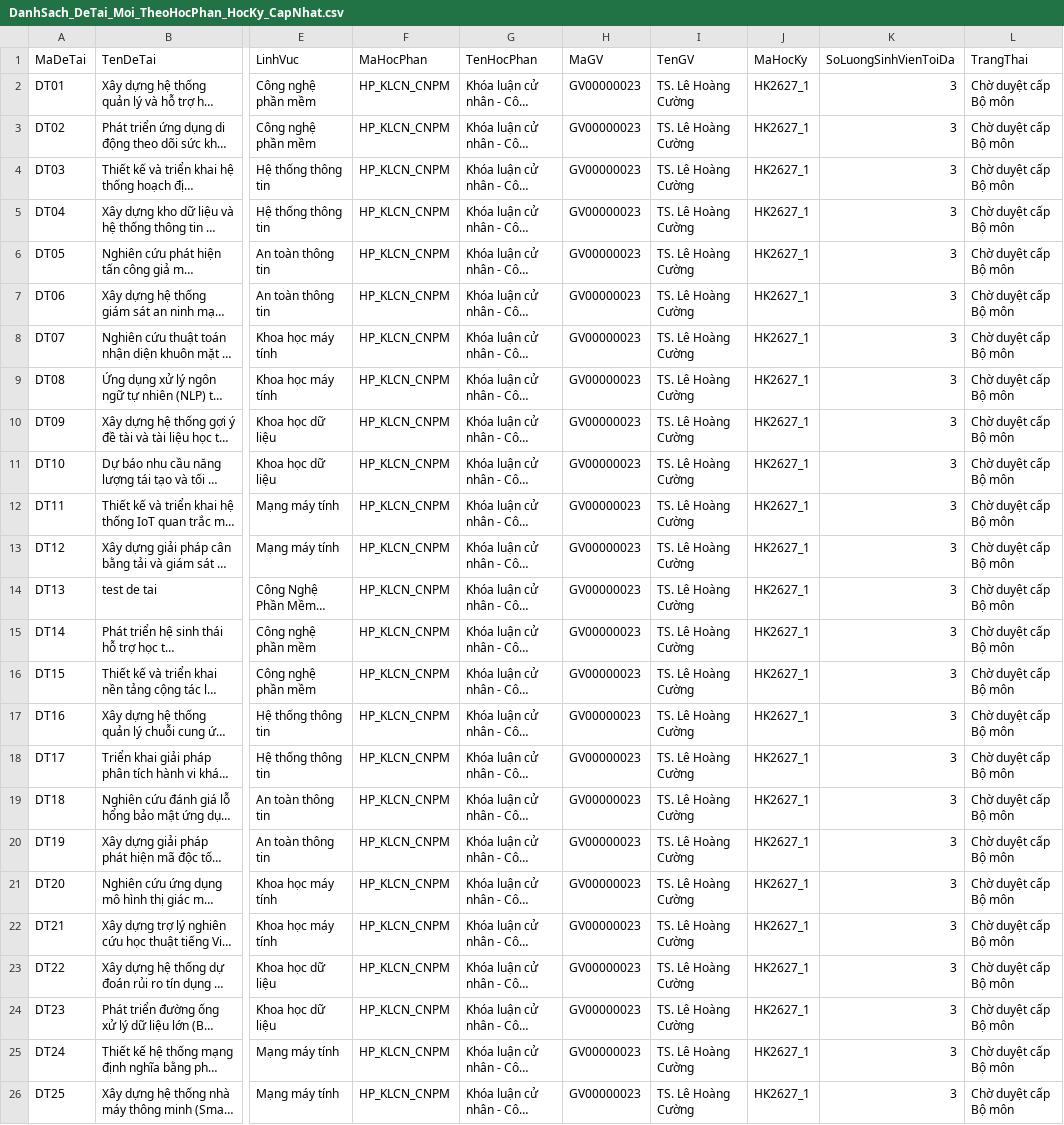
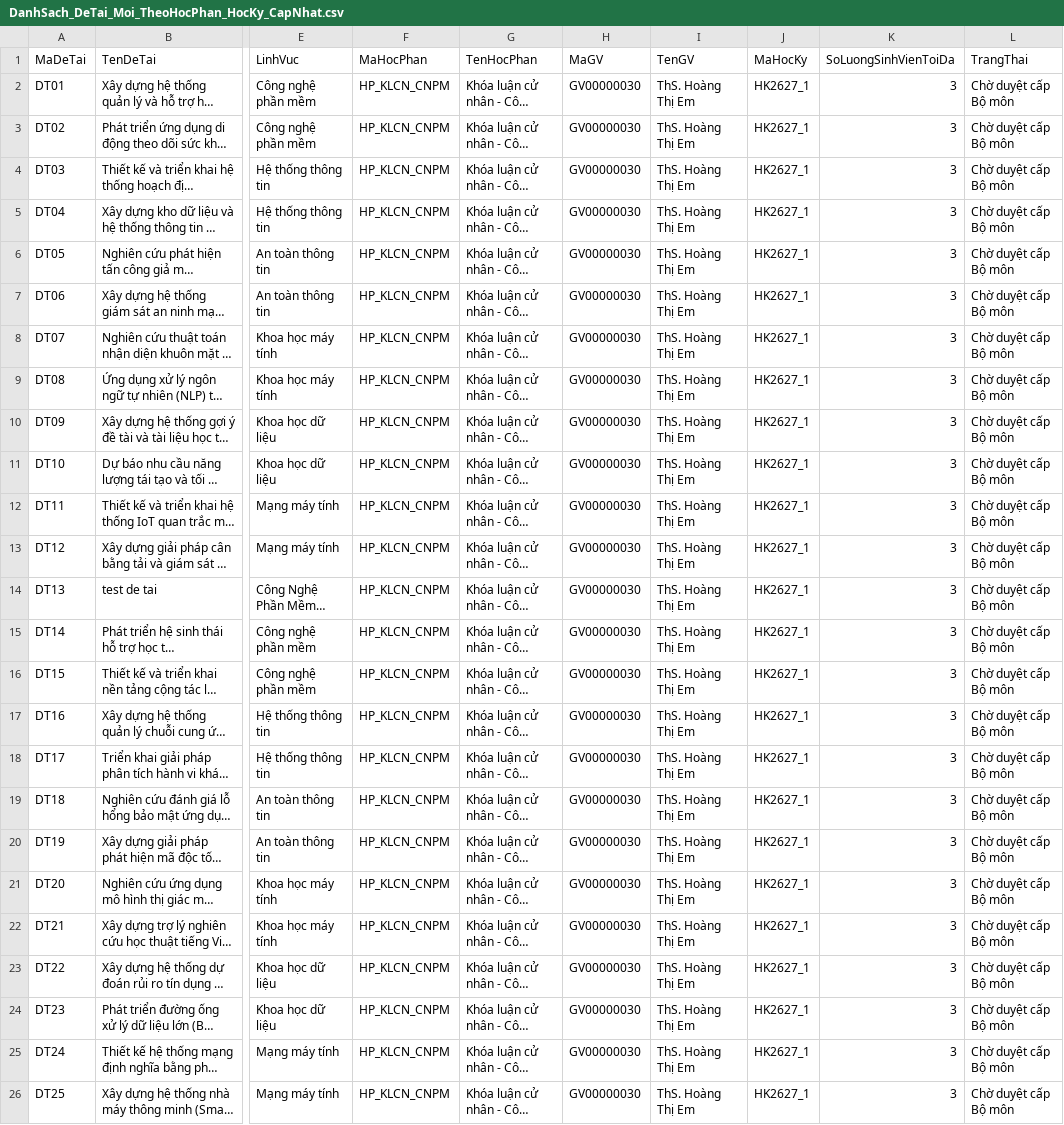
Before and after one commit to ChjZung/Graduation-Thesis-Management-System, a CSV file: sample_imports/DanhSach_DeTai_Moi_TheoHocPhan_HocKy_CapNhat.csv, drawn as a sheet; only a part is shown, gaps mark what is left out; long unchanged cells end in …; the diff names each change by its address in the sheet, - before the commit and + after, or states it on an @@ line.

Commit message:
feat: cap nhat module AI tien do va cac chuc nang he thong

```diff
--- a/sample_imports/DanhSach_DeTai_Moi_TheoHocPhan_HocKy_CapNhat.csv
+++ b/sample_imports/DanhSach_DeTai_Moi_TheoHocPhan_HocKy_CapNhat.csv
-H2:H26 (MaGV): GV00000023
+H2:H26 (MaGV): GV00000030
-I2:I26 (TenGV): TS. Lê Hoàng Cường
+I2:I26 (TenGV): ThS. Hoàng Thị Em
```
Also changed, not shown: 42 other files.
